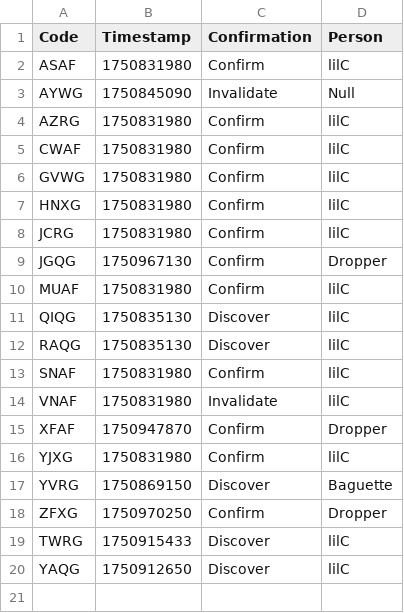
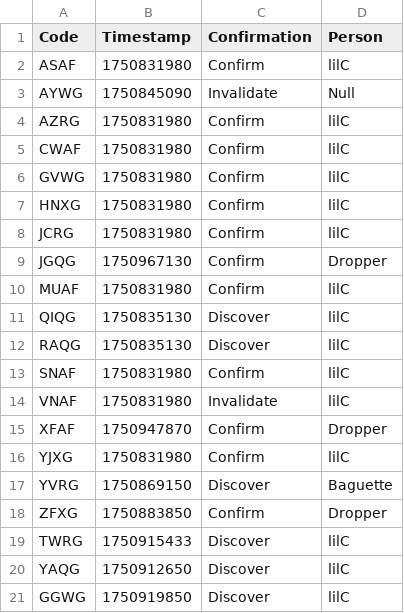
Before and after one commit to Sparxist/GlitchedLobbiesAU, a CSV file: current.csv, drawn as a sheet.

Commit message:
Update current.csv

```diff
--- a/current.csv
+++ b/current.csv
@@ -17,4 +17,5 @@ YJXG,1750831980,Confirm,lilC
 YVRG,1750869150,Discover,Baguette
-ZFXG,1750970250,Confirm,Dropper
+ZFXG,1750883850,Confirm,Dropper
 TWRG,1750915433,Discover,lilC
 YAQG,1750912650,Discover,lilC
+GGWG,1750919850,Discover,lilC
```
